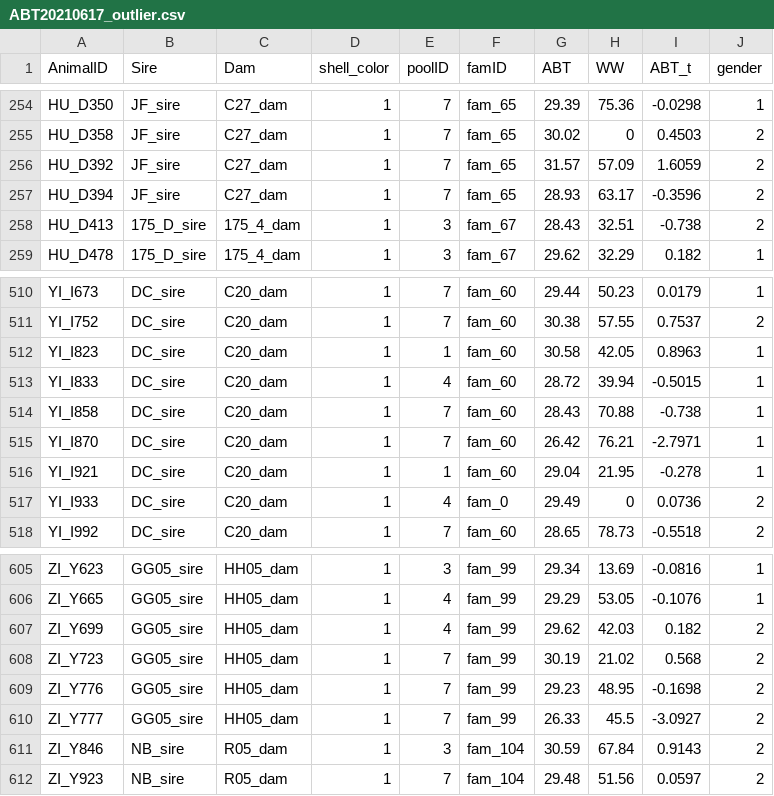
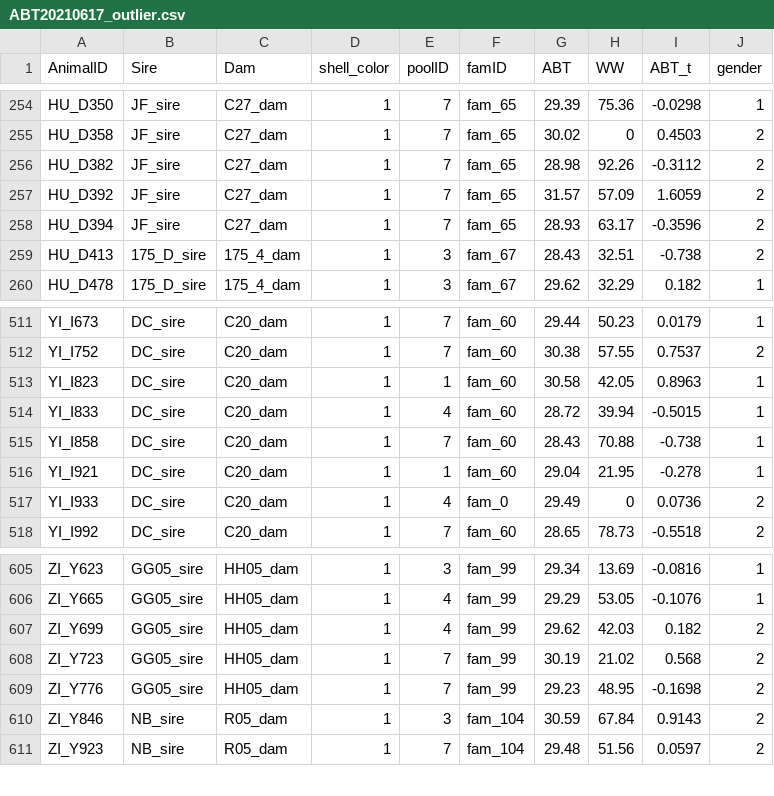
Before and after one commit to LiangBeam9810/AquaGS_GUI, a CSV file: Input/ABT20210617_outlier.csv, drawn as a sheet; only a part is shown, gaps mark what is left out; removed rows and columns are numbered as before the commit, all else as after; the diff names each change by its address in the sheet, - before the commit and + after, or states it on an @@ line.

```diff
--- a/Input/ABT20210617_outlier.csv
+++ b/Input/ABT20210617_outlier.csv
+row 256: HU_D382 | JF_sire | C27_dam | 1 | 7 | fam_65 | 28.98 | 92.26 | -0.3112 | 2
-row 515: YI_I870 | DC_sire | C20_dam | 1 | 7 | fam_60 | 26.42 | 76.21 | -2.7971 | 1
-row 610: ZI_Y777 | GG05_sire | HH05_dam | 1 | 7 | fam_99 | 26.33 | 45.5 | -3.0927 | 2
```
Also changed, not shown: 9 other files.
